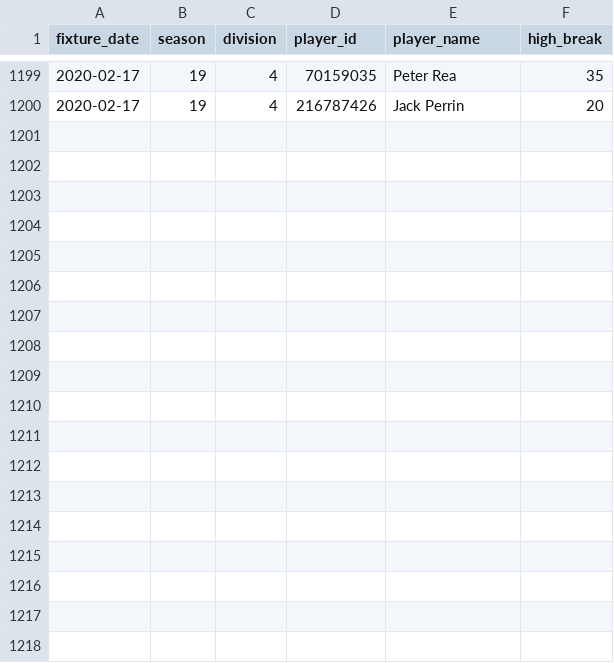
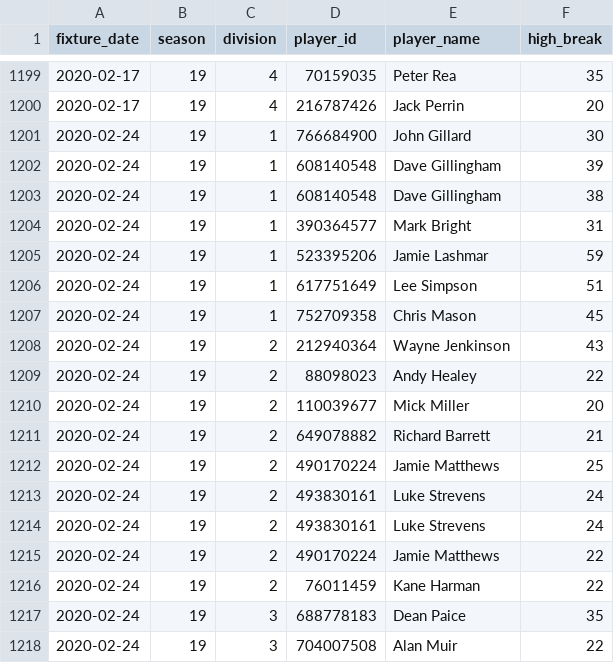
Before and after one commit to sheepworrier/bhdbsl, a CSV file: New-website-breaks.csv, drawn as a sheet; only a part is shown, gaps mark what is left out.

```diff
--- a/New-website-breaks.csv
+++ b/New-website-breaks.csv
@@ -1200 +1200,19 @@ fixture_date,season,division,player_id,player_name,high_break
 2020-02-17,19,4,216787426,Jack Perrin,20
+2020-02-24,19,1,766684900,John Gillard,30
+2020-02-24,19,1,608140548,Dave Gillingham,39
+2020-02-24,19,1,608140548,Dave Gillingham,38
+2020-02-24,19,1,390364577,Mark Bright,31
+2020-02-24,19,1,523395206,Jamie Lashmar,59
+2020-02-24,19,1,617751649,Lee Simpson,51
+2020-02-24,19,1,752709358,Chris Mason,45
+2020-02-24,19,2,212940364,Wayne Jenkinson,43
+2020-02-24,19,2,88098023,Andy Healey,22
+2020-02-24,19,2,110039677,Mick Miller,20
+2020-02-24,19,2,649078882,Richard Barrett,21
+2020-02-24,19,2,490170224,Jamie Matthews,25
+2020-02-24,19,2,493830161,Luke Strevens,24
+2020-02-24,19,2,493830161,Luke Strevens,24
+2020-02-24,19,2,490170224,Jamie Matthews,22
+2020-02-24,19,2,76011459,Kane Harman,22
+2020-02-24,19,3,688778183,Dean Paice,35
+2020-02-24,19,3,704007508,Alan Muir,22
```
Also changed, not shown: New-website-match-scores.csv, 1 other file.
